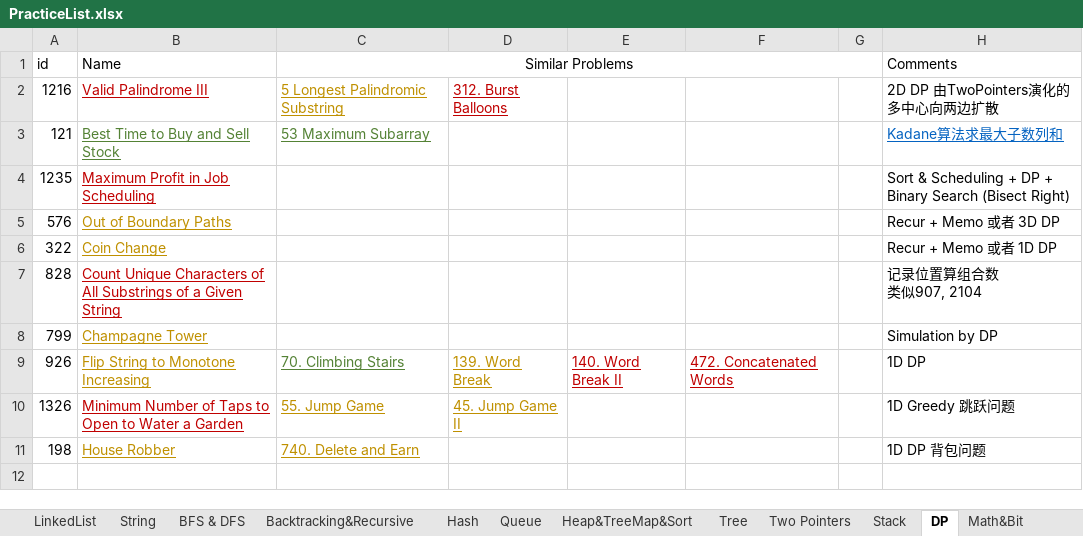
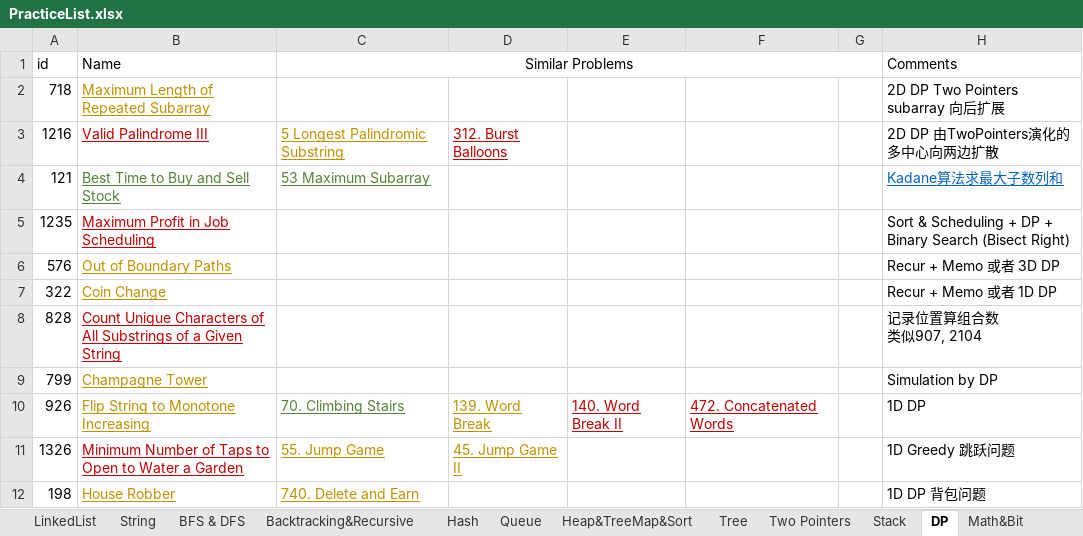
Before and after one commit to LiXieLabs/codingpractice, an Excel workbook: PracticeList.xlsx, sheet DP, drawn as a sheet; values as stored, in another font and other column widths than the file's, no borders; the diff names each change by its address in the sheet, - before the commit and + after, or states it on an @@ line.

Commit message:
practice 2022Dec03

```diff
--- a/PracticeList.xlsx (sheet DP)
+++ b/PracticeList.xlsx (sheet DP)
+row 2: 718 | Maximum Length of Repeated Subarray |  |  |  |  |  | 2D DP Two Pointers subarray 向后扩展
```
Also changed, not shown: sheet Two Pointers, sheet All, 2 other files.
